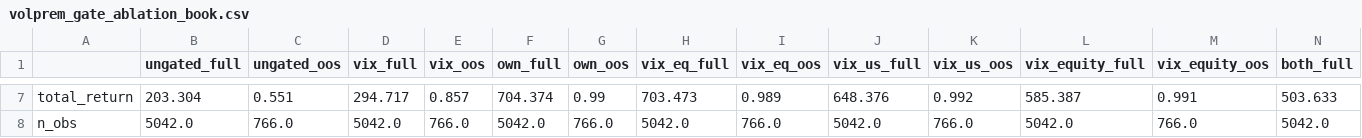
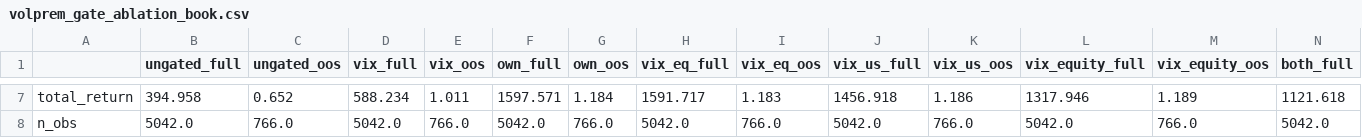
Before and after one commit to AlexSilka/quant_portfolio, a CSV file: reports/lab/volprem_gate_ablation_book.csv, drawn as a sheet; only a part is shown, gaps mark what is left out; the diff covers the shown part only; the diff names each change by its address in the sheet, - before the commit and + after, or states it on an @@ line.

```diff
--- a/reports/lab/volprem_gate_ablation_book.csv
+++ b/reports/lab/volprem_gate_ablation_book.csv
-B7 (ungated_full): 203.304
+B7 (ungated_full): 394.958
-C7 (ungated_oos): 0.551
+C7 (ungated_oos): 0.652
-D7 (vix_full): 294.717
+D7 (vix_full): 588.234
-E7 (vix_oos): 0.857
+E7 (vix_oos): 1.011
-F7 (own_full): 704.374
+F7 (own_full): 1597.571
-G7 (own_oos): 0.99
+G7 (own_oos): 1.184
-H7 (vix_eq_full): 703.473
+H7 (vix_eq_full): 1591.717
-I7 (vix_eq_oos): 0.989
+I7 (vix_eq_oos): 1.183
-J7 (vix_us_full): 648.376
+J7 (vix_us_full): 1456.918
-K7 (vix_us_oos): 0.992
+K7 (vix_us_oos): 1.186
-L7 (vix_equity_full): 585.387
+L7 (vix_equity_full): 1317.946
-M7 (vix_equity_oos): 0.991
+M7 (vix_equity_oos): 1.189
-N7 (both_full): 503.633
+N7 (both_full): 1121.618
```
Also changed, not shown: 55 edited cells elsewhere in this file, reports/master_book_correlation.csv, reports/master_book_marginal.csv, 30 other files.
